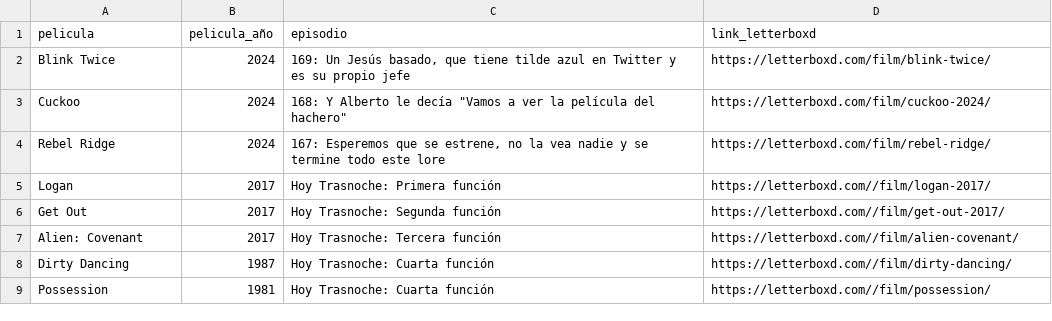
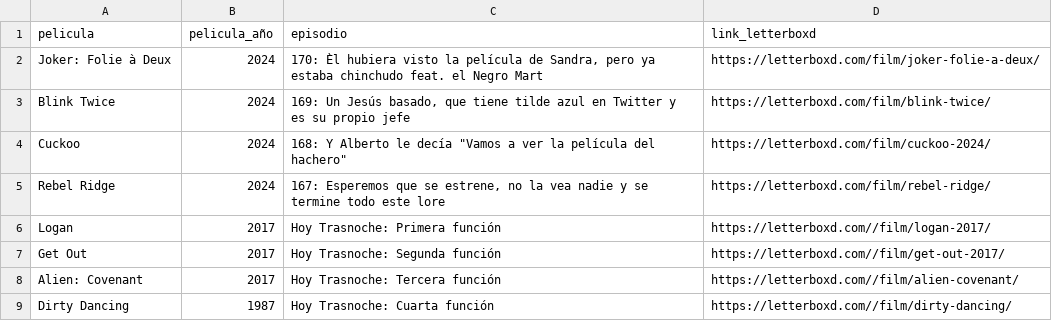
Before and after one commit to vhgauto/ht.buscador, a CSV file: datos/letterboxd.csv, drawn as a sheet; only a part is shown; the shorter side is filled out with more unchanged rows; the diff names each change by its address in the sheet, - before the commit and + after, or states it on an @@ line.

Commit message:
Update letterboxd.csv

```diff
--- a/datos/letterboxd.csv
+++ b/datos/letterboxd.csv
+row 2: Joker: Folie à Deux | 2024 | 170: Èl hubiera visto la película de Sandra, pero ya estaba chinchudo feat. el Negro Mart | https://letterboxd.com/film/joker-folie-a-deux/
```
